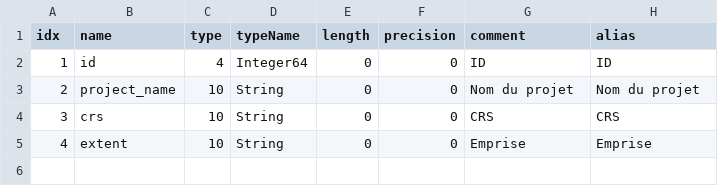
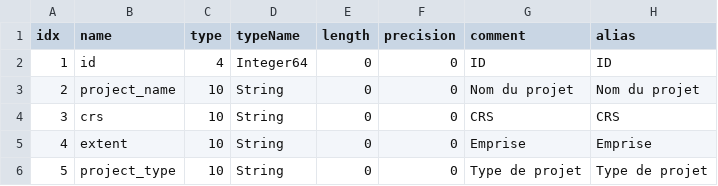
Before and after one commit to 3liz/qgis-mercicor-plugin, a CSV file: mercicor/resources/data_models/metadata.csv, drawn as a sheet.

Commit message:
Add the project type in the geopackag

```diff
--- a/mercicor/resources/data_models/metadata.csv
+++ b/mercicor/resources/data_models/metadata.csv
@@ -5 +5,2 @@ idx,name,type,typeName,length,precision,comment,alias
 4,extent,10,String,0,0,Emprise,Emprise
+5,project_type,10,String,0,0,Type de projet,Type de projet
```
Also changed, not shown: 1 other file.
